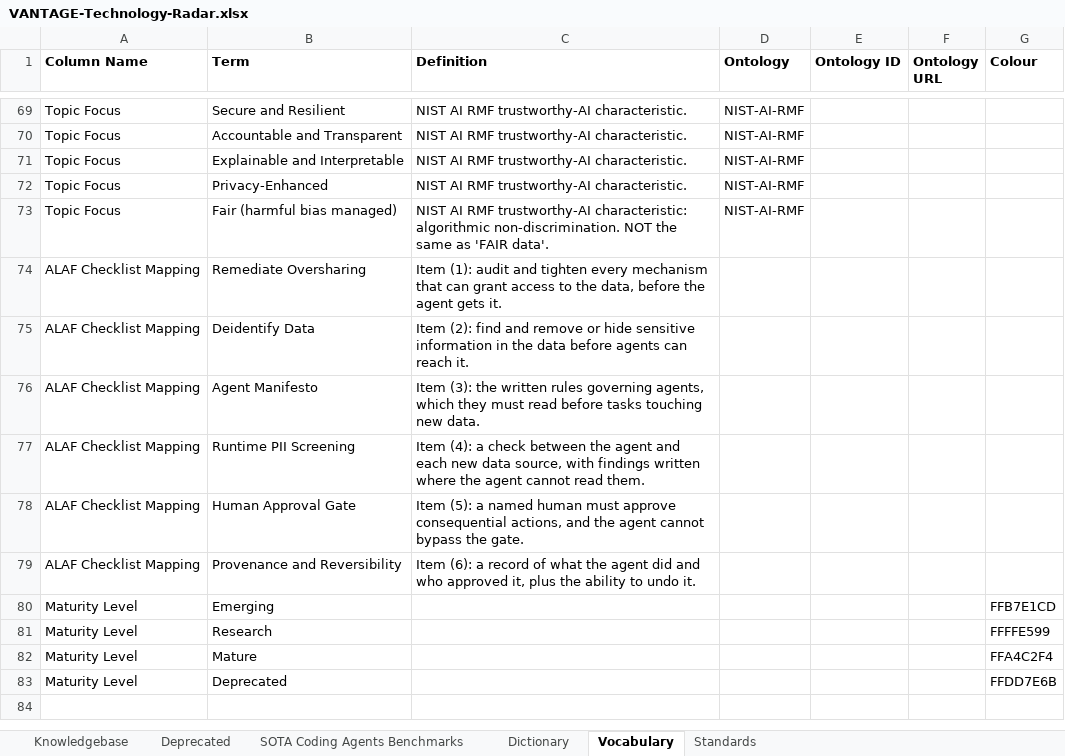
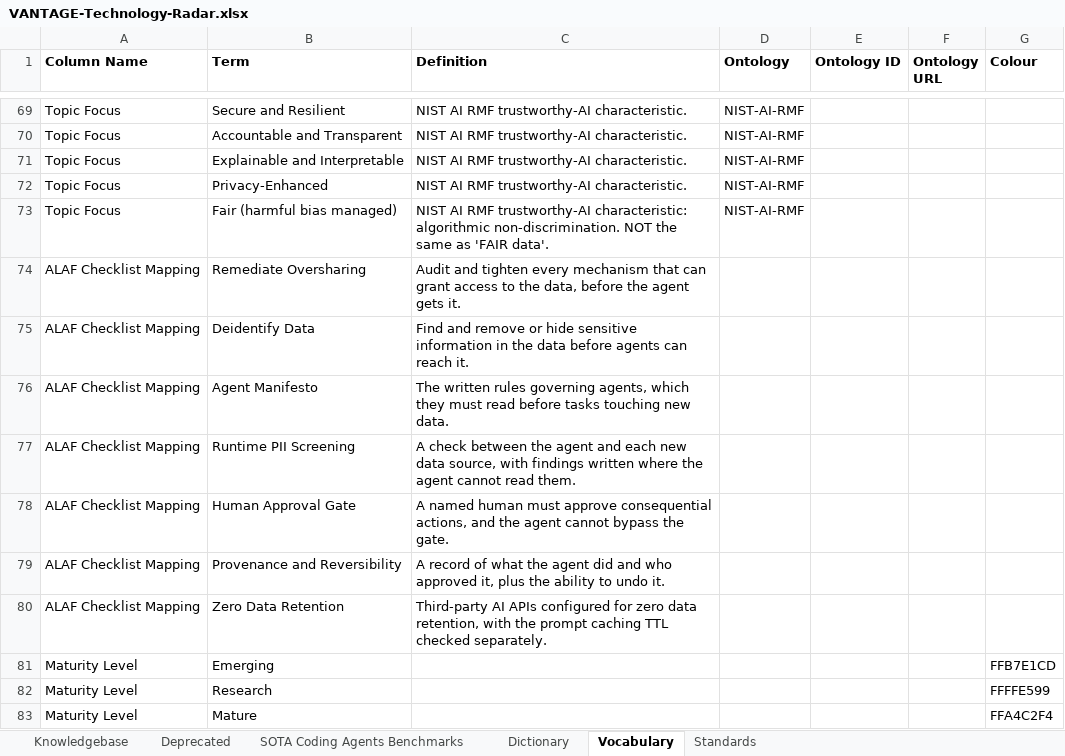
Before and after one commit to MEDGALIA/rda-alaf, an Excel workbook: data/VANTAGE-Technology-Radar.xlsx, sheet Vocabulary, drawn as a sheet; only a part is shown, gaps mark what is left out; the shorter side is filled out with more unchanged rows; values as stored, in another font and other column widths than the file's, no borders; the diff names each change by its address in the sheet, - before the commit and + after, or states it on an @@ line.

Commit message:
added ALAF-Checklist and added ALAF Checklist Mapping column to VT Radar

```diff
--- a/data/VANTAGE-Technology-Radar.xlsx (sheet Vocabulary)
+++ b/data/VANTAGE-Technology-Radar.xlsx (sheet Vocabulary)
-C74 (Definition): Item (1): audit and tighten…
+C74 (Definition): Audit and tighten…
-C75 (Definition): Item (2): find and remove…
+C75 (Definition): Find and remove…
-C76 (Definition): Item (3): the written rules…
+C76 (Definition): The written rules…
-C77 (Definition): Item (4): a check between…
+C77 (Definition): A check between…
-C78 (Definition): Item (5): a named human…
+C78 (Definition): A named human…
-C79 (Definition): Item (6): a record of…
+C79 (Definition): A record of…
+row 80: ALAF Checklist Mapping | Zero Data Retention | Third-party AI APIs configured for zero data retention, with the prompt caching TTL checked separately.
```
Also changed, not shown: sheet Knowledgebase, sheet Deprecated, 17 other files.
